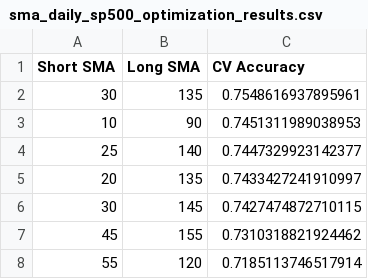
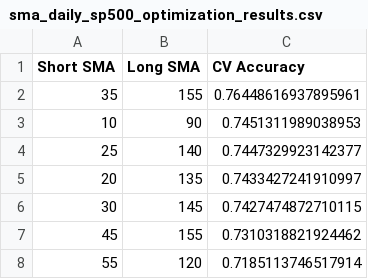
Before and after one commit to Bertpuit/Project_2, a CSV file: sma_daily_sp500_optimization_results.csv, drawn as a sheet; only a part is shown; removed rows and columns are numbered as before the commit, all else as after; the diff names each change by its address in the sheet, - before the commit and + after, or states it on an @@ line.

Commit message:
Update SMA optimization results

```diff
--- a/sma_daily_sp500_optimization_results.csv
+++ b/sma_daily_sp500_optimization_results.csv
-row 2: 30 | 135 | 0.7548616937895961
+row 2: 35 | 155 | 0.76448616937895961
```
